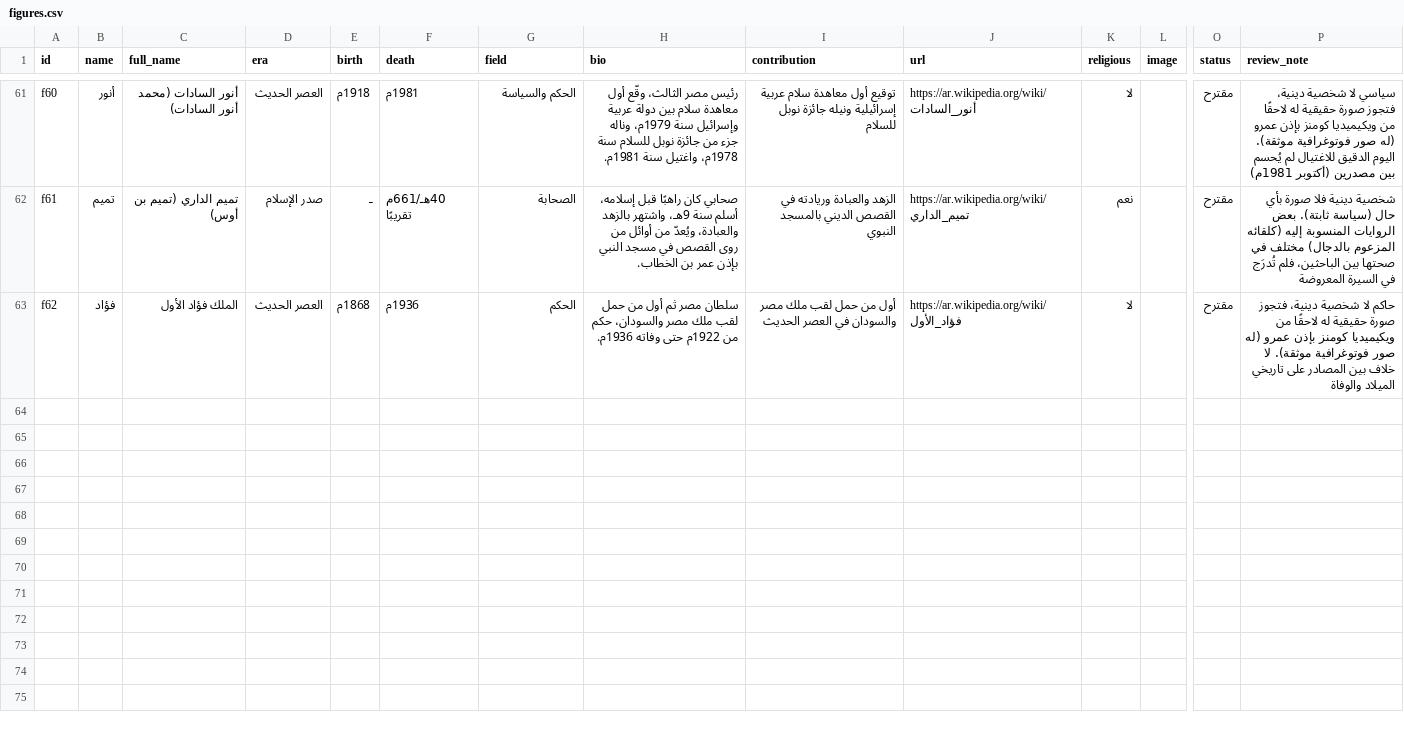
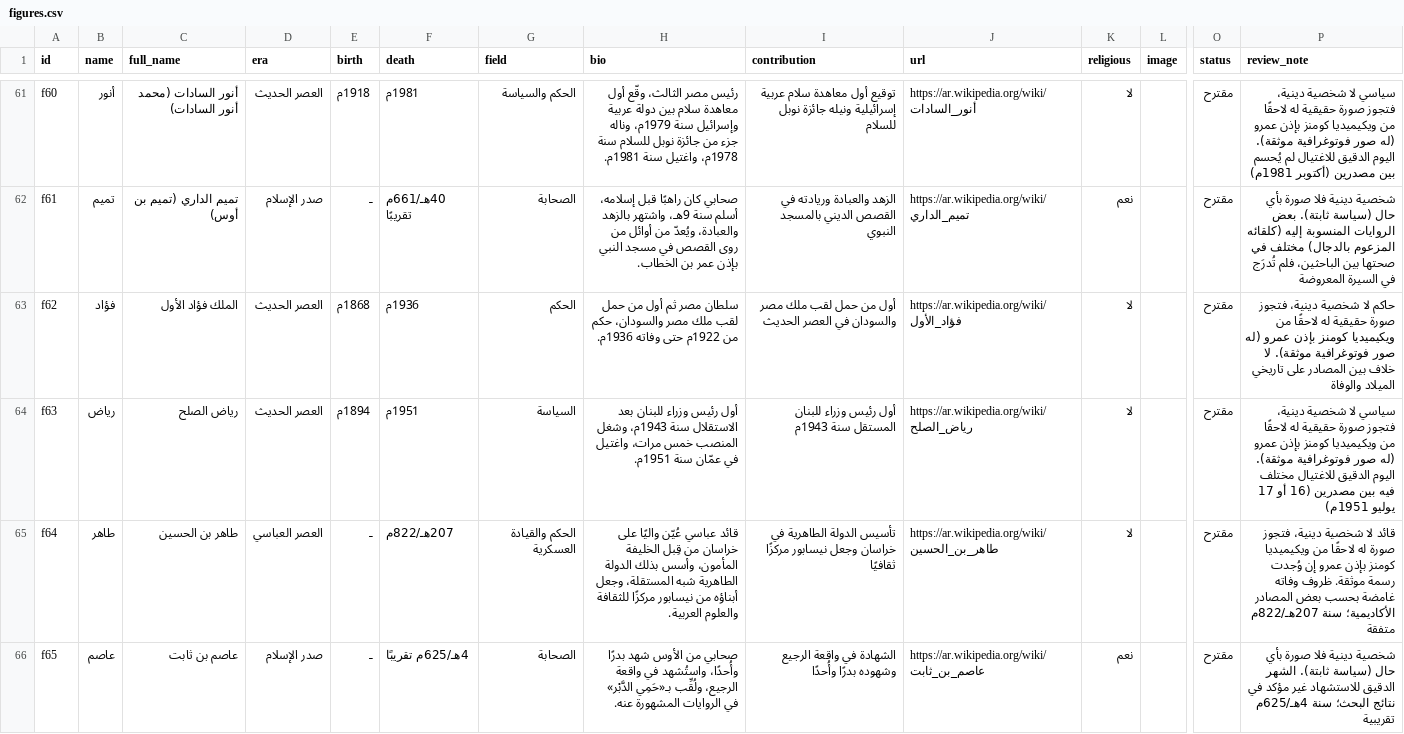
Before and after one commit to AmrShaar13006/dsc-name-quote, a CSV file: data/figures.csv, drawn as a sheet; only a part is shown, gaps mark what is left out; rows hold the shown columns only; the diff names each change by its address in the sheet, - before the commit and + after, or states it on an @@ line.

```diff
--- a/data/figures.csv
+++ b/data/figures.csv
+row 64: f63 | رياض | رياض الصلح | العصر الحديث | 1894م | 1951م | السياسة | أول رئيس وزراء للبنان بعد الاستقلال سنة 1943م، وشغل المنصب خمس مرات، واغتيل في عمّان سنة 1951م. | أول رئيس وزراء للبنان المستقل سنة 1943م | https://ar.wikipedia.org/wiki/رياض_الصلح | لا |  | مقترح | سياسي لا شخصية دينية، فتجوز صورة حقيقية له لاحقًا من ويكيميديا كومنز بإذن عمرو (له صور فوتوغرافية موثقة). اليوم الدقيق للاغتيال مختلف فيه بين مصدرين (16 أو 17 يوليو 1951م)
+row 65: f64 | طاهر | طاهر بن الحسين | العصر العباسي | ـ | 207هـ/822م | الحكم والقيادة العسكرية | قائد عباسي عُيّن واليًا على خراسان من قِبل الخليفة المأمون، وأسس بذلك الدولة الطاهرية شبه المستقلة، وجعل أبناؤه من نيسابور مركزًا للثقافة والعلوم العربية. | تأسيس الدولة الطاهرية في خراسان وجعل نيسابور مركزًا ثقافيًا | https://ar.wikipedia.org/wiki/طاهر_بن_الحسين | لا |  | مقترح | قائد لا شخصية دينية، فتجوز صورة له لاحقًا من ويكيميديا كومنز بإذن عمرو إن وُجدت رسمة موثقة. ظروف وفاته غامضة بحسب بعض المصادر الأكاديمية؛ سنة 207هـ/822م متفقة
+row 66: f65 | عاصم | عاصم بن ثابت | صدر الإسلام | ـ | 4هـ/625م تقريبًا | الصحابة | صحابي من الأوس شهد بدرًا وأُحدًا، واستُشهد في واقعة الرجيع، ولُقِّب بـ«حَمِي الدَّبْر» في الروايات المشهورة عنه. | الشهادة في واقعة الرجيع وشهوده بدرًا وأُحدًا | https://ar.wikipedia.org/wiki/عاصم_بن_ثابت | نعم |  | مقترح | شخصية دينية فلا صورة بأي حال (سياسة ثابتة). الشهر الدقيق للاستشهاد غير مؤكد في نتائج البحث؛ سنة 4هـ/625م تقريبية
```
Also changed, not shown: review/figures-review.csv, 1 other file.
